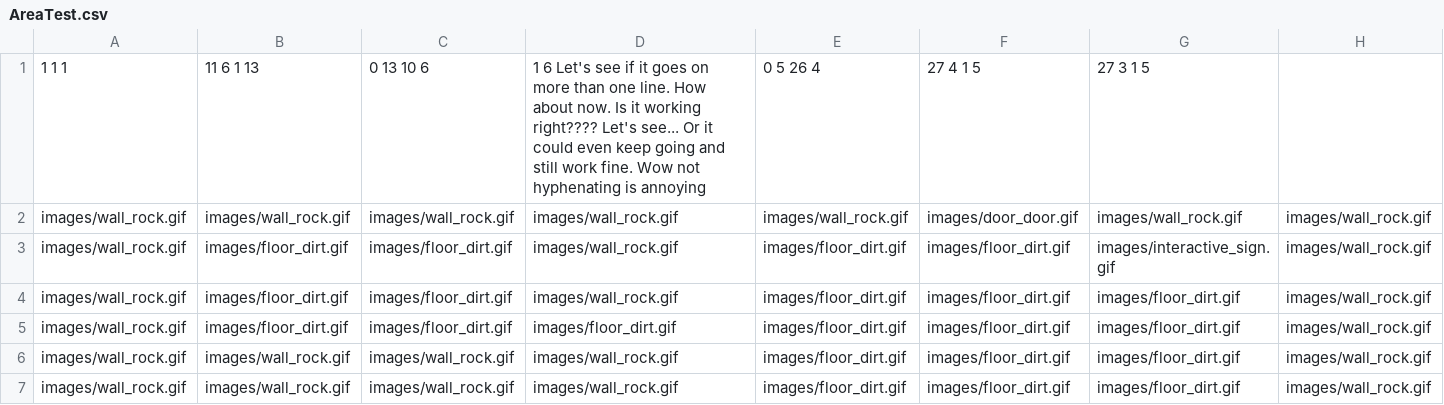
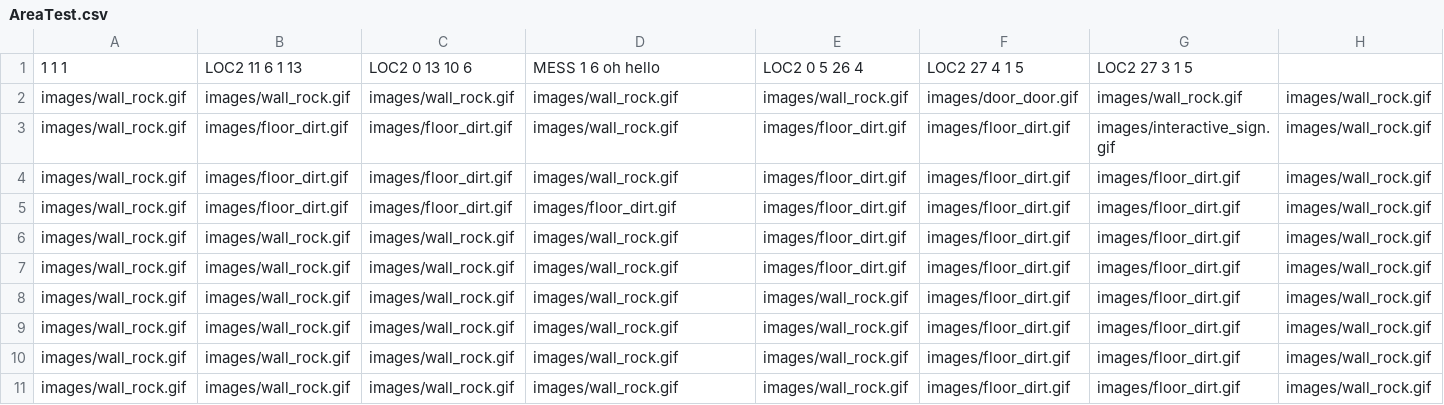
Before and after one commit to josgood4/2D-Game, a CSV file: areas/AreaTest.csv, drawn as a sheet; only a part is shown; the shorter side is filled out with more unchanged rows; the diff names each change by its address in the sheet, - before the commit and + after, or states it on an @@ line.

```diff
--- a/areas/AreaTest.csv
+++ b/areas/AreaTest.csv
-B1: 11 6 1 13
+B1: LOC2 11 6 1 13
-C1: 0 13 10 6
+C1: LOC2 0 13 10 6
-D1: 1 6 Let's see if it goes on more than one line. How about now. Is it working right???? Let's see... Or it could even keep going and still work fine. Wow not hyphenating is annoying
+D1: MESS 1 6 oh hello
-E1: 0 5 26 4
+E1: LOC2 0 5 26 4
-F1: 27 4 1 5
+F1: LOC2 27 4 1 5
-G1: 27 3 1 5
+G1: LOC2 27 3 1 5
```
Also changed, not shown: 4 other files.
